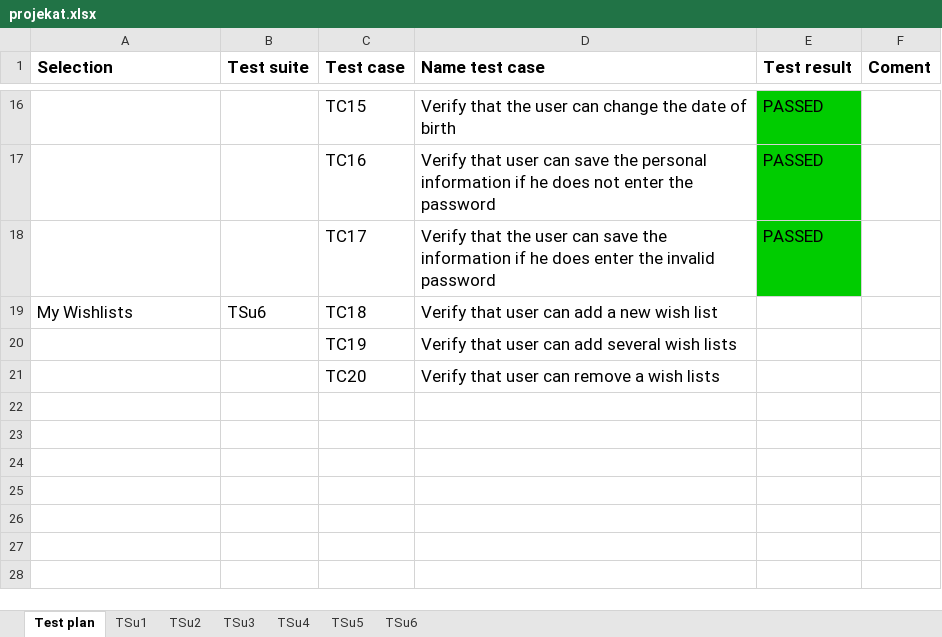
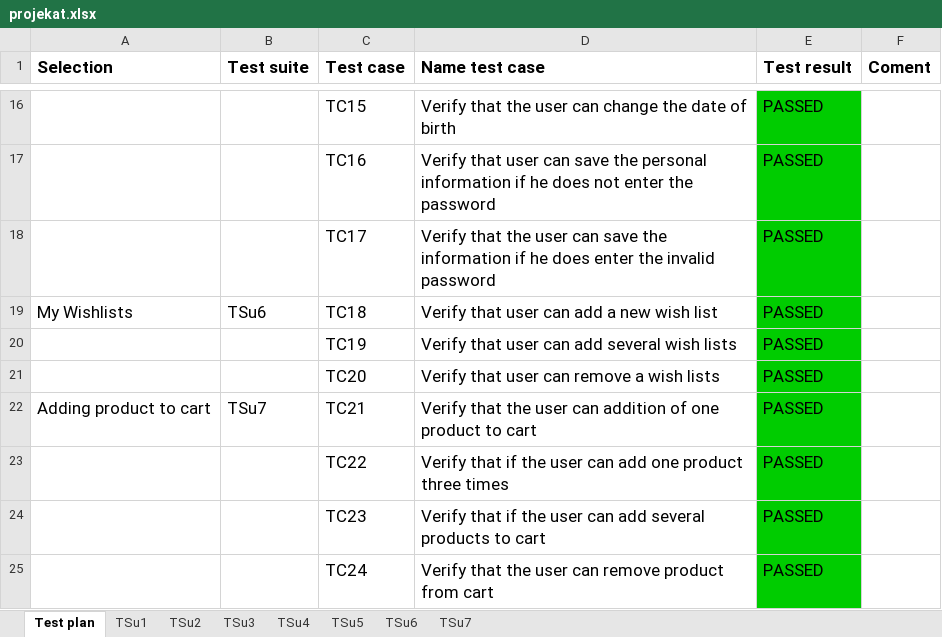
Before and after one commit to saneladinic/SeleniumRepo, an Excel workbook: data/projekat.xlsx, sheet Test plan, drawn as a sheet; only a part is shown, gaps mark what is left out; values as stored, in another font and other column widths than the file's, no borders; the diff names each change by its address in the sheet, - before the commit and + after, or states it on an @@ line.

Commit message:
Added products tests and pages

```diff
--- a/data/projekat.xlsx (sheet Test plan)
+++ b/data/projekat.xlsx (sheet Test plan)
+sheet tab: TSu7
-E19:E21 (Test result): (empty)
+E19:E21 (Test result): PASSED
-E19:E21 fill: none
+E19:E21 fill: #00CC00
+row 22: Adding product to cart | TSu7 | TC21 | Verify that the user can addition of one product to cart | PASSED
+row 23:  |  | TC22 | Verify that if the user can add one product three times | PASSED
+row 24:  |  | TC23 | Verify that if the user can add several products to cart | PASSED
+row 25:  |  | TC24 | Verify that the user can remove product from cart | PASSED
```
Also changed, not shown: 33 other files.
